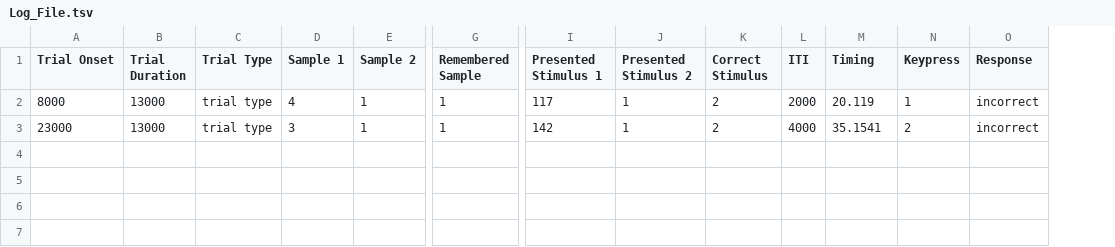
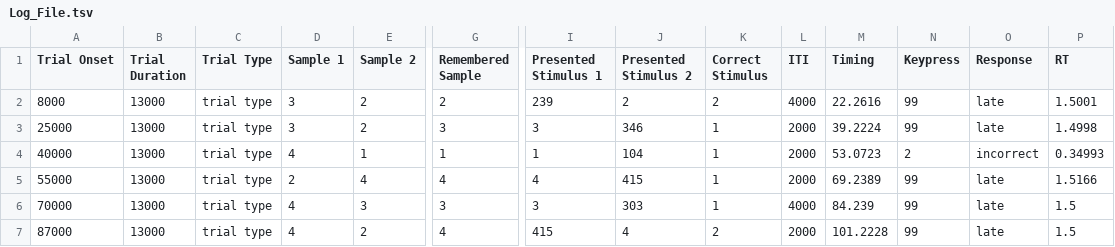
Before and after one commit to Lucakaemmer/tDCS_tACS, a TSV file: Outputs/Log_File.tsv, drawn as a sheet; only a part is shown, gaps mark what is left out; addresses are those after the commit; rows hold the shown columns only; the diff names each change by its address in the sheet, - before the commit and + after, or states it on an @@ line.

```diff
--- a/Outputs/Log_File.tsv
+++ b/Outputs/Log_File.tsv
+column P (RT), row 2: 1.5001; row 4: 0.34993
-D2 (Sample 1): 4
+D2 (Sample 1): 3
-E2 (Sample 2): 1
+E2 (Sample 2): 2
-G2 (Remembered Sample): 1
+G2 (Remembered Sample): 2
-I2 (Presented Stimulus 1): 117
+I2 (Presented Stimulus 1): 239
-J2 (Presented Stimulus 2): 1
+J2 (Presented Stimulus 2): 2
-L2 (ITI): 2000
+L2 (ITI): 4000
-M2 (Timing): 20.119
+M2 (Timing): 22.2616
-N2 (Keypress): 1
+N2 (Keypress): 99
-O2 (Response): incorrect
+O2 (Response): late
+row 3: 25000 | 13000 | trial type | 3 | 2 | 3 | 3 | 346 | 1 | 2000 | 39.2224 | 99 | late | 1.4998
-A4 (Trial Onset): 23000
+A4 (Trial Onset): 40000
-D4 (Sample 1): 3
+D4 (Sample 1): 4
-I4 (Presented Stimulus 1): 142
+I4 (Presented Stimulus 1): 1
-J4 (Presented Stimulus 2): 1
+J4 (Presented Stimulus 2): 104
-K4 (Correct Stimulus): 2
+K4 (Correct Stimulus): 1
-L4 (ITI): 4000
+L4 (ITI): 2000
-M4 (Timing): 35.1541
+M4 (Timing): 53.0723
+row 5: 55000 | 13000 | trial type | 2 | 4 | 4 | 4 | 415 | 1 | 2000 | 69.2389 | 99 | late | 1.5166
+row 6: 70000 | 13000 | trial type | 4 | 3 | 3 | 3 | 303 | 1 | 4000 | 84.239 | 99 | late | 1.5
+row 7: 87000 | 13000 | trial type | 4 | 2 | 4 | 415 | 4 | 2 | 2000 | 101.2228 | 99 | late | 1.5
```
Also changed, not shown: 1 other file.
